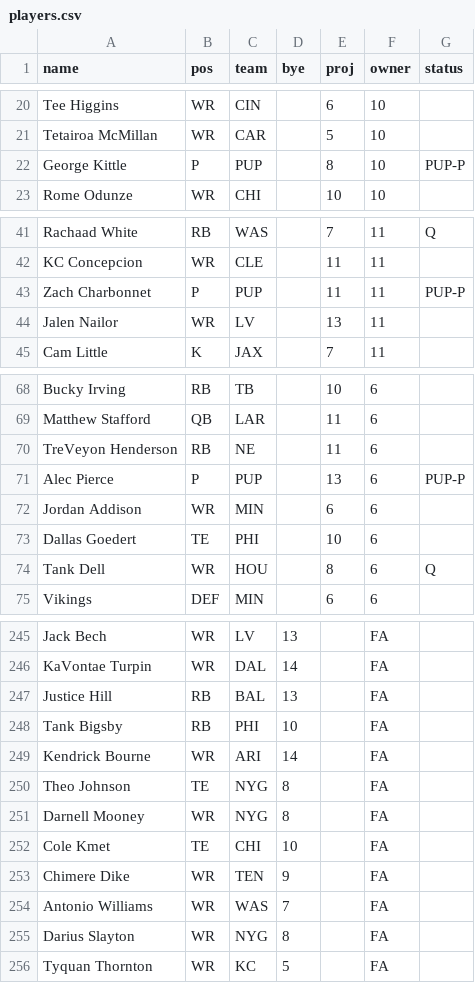
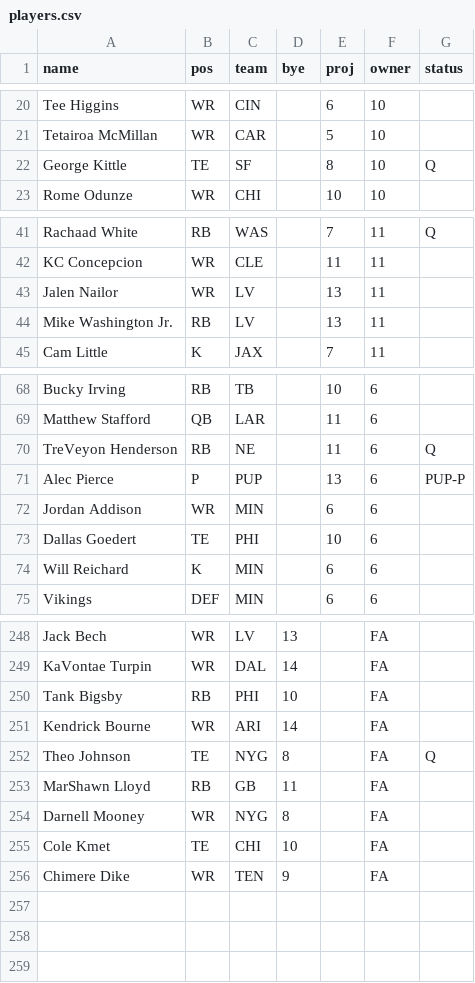
Before and after one commit to davisc-creator/fantasy-football-hub, a CSV file: data/players.csv, drawn as a sheet; only a part is shown, gaps mark what is left out; the diff covers the shown part only.

```diff
--- a/data/players.csv
+++ b/data/players.csv
@@ -21,3 +21,3 @@ Tee Higgins,WR,CIN,,6,10,
 Tetairoa McMillan,WR,CAR,,5,10,
-George Kittle,P,PUP,,8,10,PUP-P
+George Kittle,TE,SF,,8,10,Q
 Rome Odunze,WR,CHI,,10,10,
@@ -42,4 +42,4 @@ Rachaad White,RB,WAS,,7,11,Q
 KC Concepcion,WR,CLE,,11,11,
-Zach Charbonnet,P,PUP,,11,11,PUP-P
 Jalen Nailor,WR,LV,,13,11,
+Mike Washington Jr.,RB,LV,,13,11,
 Cam Little,K,JAX,,7,11,
@@ -69,3 +69,3 @@ Bucky Irving,RB,TB,,10,6,
 Matthew Stafford,QB,LAR,,11,6,
-TreVeyon Henderson,RB,NE,,11,6,
+TreVeyon Henderson,RB,NE,,11,6,Q
 Alec Pierce,P,PUP,,13,6,PUP-P
@@ -73,3 +73,3 @@ Jordan Addison,WR,MIN,,6,6,
 Dallas Goedert,TE,PHI,,10,6,
-Tank Dell,WR,HOU,,8,6,Q
+Will Reichard,K,MIN,,6,6,
 Vikings,DEF,MIN,,6,6,
@@ -246,6 +249,6 @@ Jack Bech,WR,LV,13,,FA,
 KaVontae Turpin,WR,DAL,14,,FA,
-Justice Hill,RB,BAL,13,,FA,
 Tank Bigsby,RB,PHI,10,,FA,
 Kendrick Bourne,WR,ARI,14,,FA,
-Theo Johnson,TE,NYG,8,,FA,
+Theo Johnson,TE,NYG,8,,FA,Q
+MarShawn Lloyd,RB,GB,11,,FA,
 Darnell Mooney,WR,NYG,8,,FA,
@@ -253,4 +256 @@ Cole Kmet,TE,CHI,10,,FA,
 Chimere Dike,WR,TEN,9,,FA,
-Antonio Williams,WR,WAS,7,,FA,
-Darius Slayton,WR,NYG,8,,FA,
-Tyquan Thornton,WR,KC,5,,FA,
```
Also changed, not shown: 3 added rows, 1 removed row, 9 moved rows and 23 edited cells elsewhere in this file, 4 other files.
